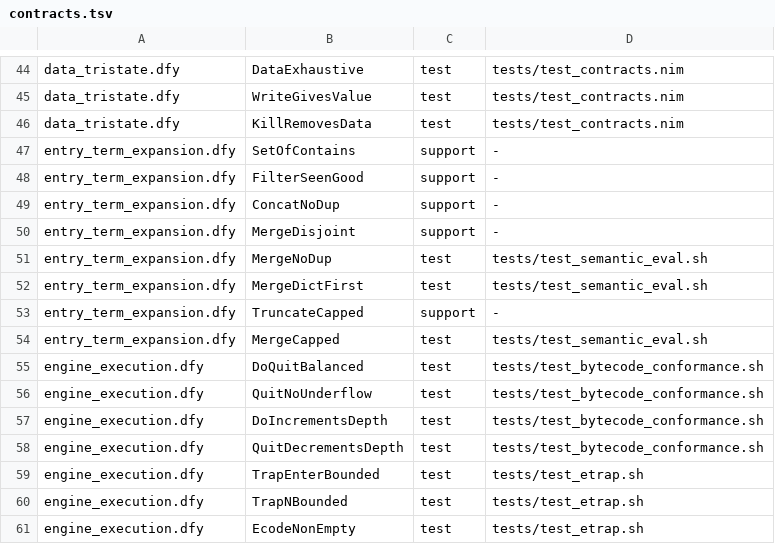
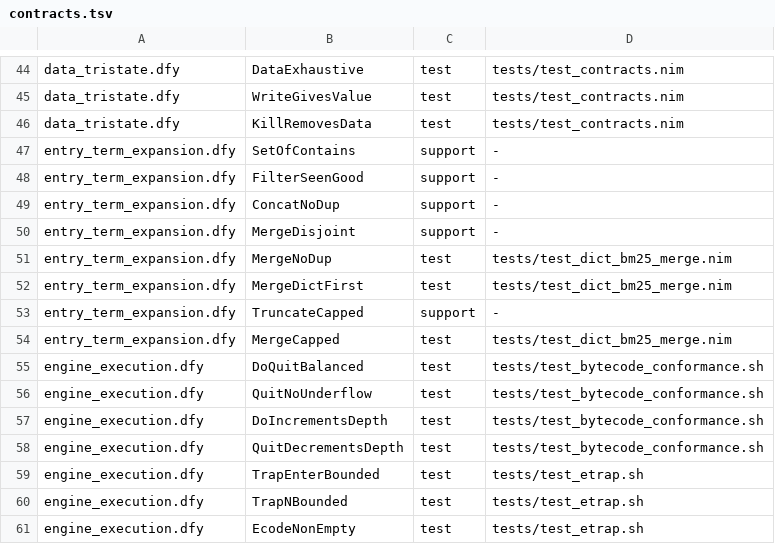
Before and after one commit to mjandrews1/nimm, a TSV file: formal/contracts.tsv, drawn as a sheet; only a part is shown, gaps mark what is left out.

Commit message:
SQL layer M4: dict+BM25 merge stays out of scope (#462, close)
M4 asked whether to migrate fst_search.py's dict-first + BM25 ranking merge
into the SQL layer. Decision: no — it is a ranking policy (exact-name-first,
then synonyms, then BM25 fill), already specified by entry_term_expansion.dfy
(MergeDictFirst/MergeNoDup/MergeCapped), not a relational JOIN over ^LINK
(the SQL layer's actual value). Added tests/test_dict_bm25_merge.nim as the
fast unit mirror, repointing the three Merge lemmas' mirror from the slow
15-min test_semantic_eval.sh to it. Suite 85 -> 86.

```diff
--- a/formal/contracts.tsv
+++ b/formal/contracts.tsv
@@ -50,6 +50,6 @@ entry_term_expansion.dfy|ConcatNoDup|support|-
 entry_term_expansion.dfy|MergeDisjoint|support|-
-entry_term_expansion.dfy|MergeNoDup|test|tests/test_semantic_eval.sh
-entry_term_expansion.dfy|MergeDictFirst|test|tests/test_semantic_eval.sh
+entry_term_expansion.dfy|MergeNoDup|test|tests/test_dict_bm25_merge.nim
+entry_term_expansion.dfy|MergeDictFirst|test|tests/test_dict_bm25_merge.nim
 entry_term_expansion.dfy|TruncateCapped|support|-
-entry_term_expansion.dfy|MergeCapped|test|tests/test_semantic_eval.sh
+entry_term_expansion.dfy|MergeCapped|test|tests/test_dict_bm25_merge.nim
 engine_execution.dfy|DoQuitBalanced|test|tests/test_bytecode_conformance.sh
```
Also changed, not shown: 2 other files.
